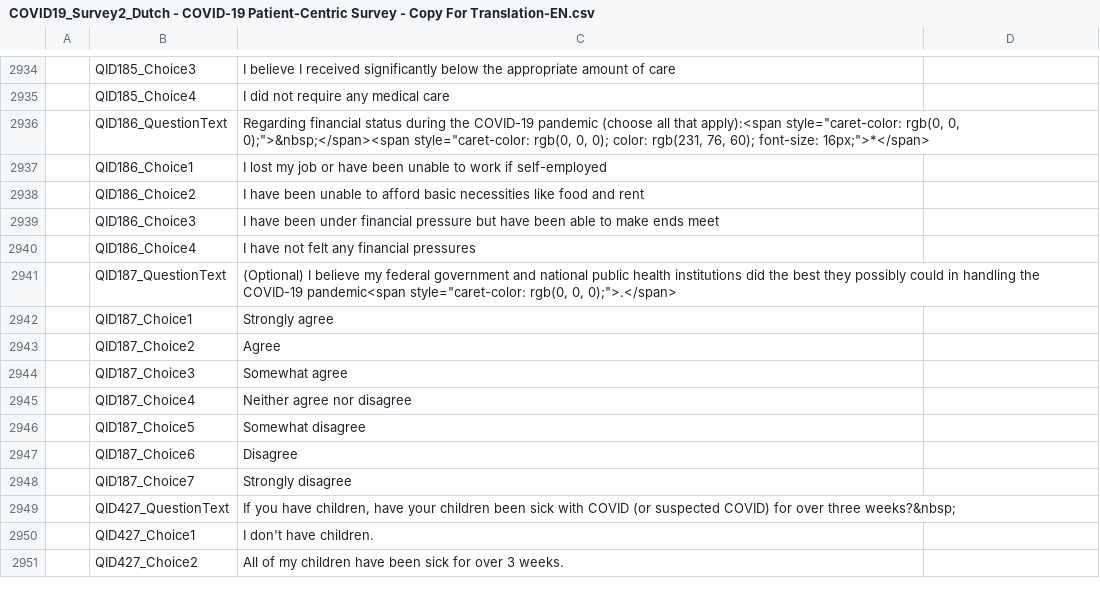
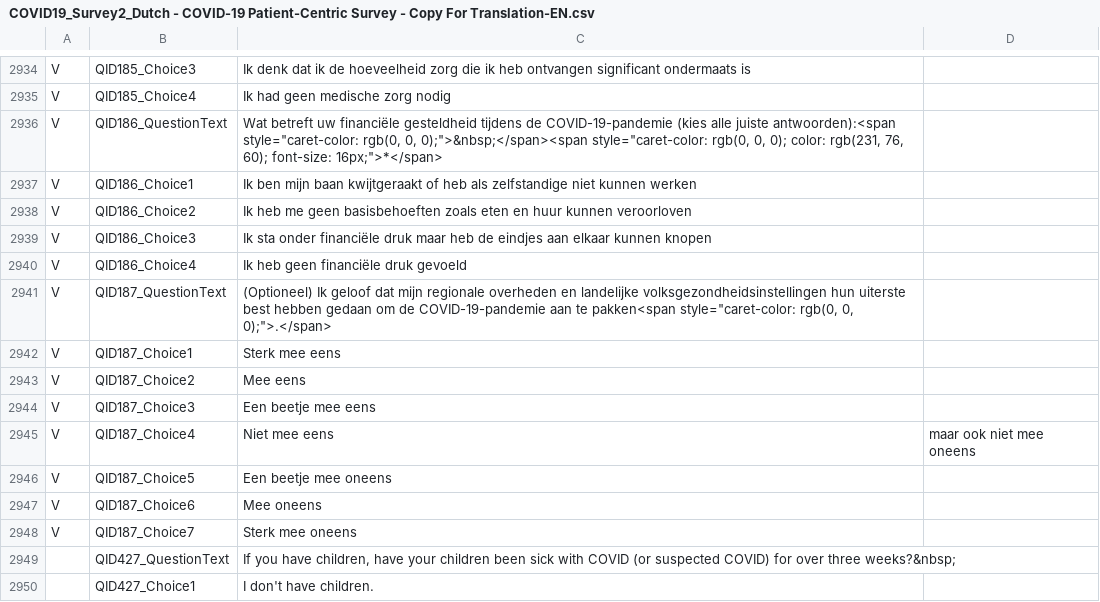
Before and after one commit to msteenhagen/vertaling-covid-vragenlijst, a CSV file: COVID19_Survey2_Dutch - COVID-19 Patient-Centric Survey - Copy For Translation-EN.csv, drawn as a sheet; only a part is shown, gaps mark what is left out; the shorter side is filled out with more unchanged rows; the diff covers the shown part only; the diff names each change by its address in the sheet, - before the commit and + after, or states it on an @@ line.

```diff
--- a/COVID19_Survey2_Dutch - COVID-19 Patient-Centric Survey - Copy For Translation-EN.csv
+++ b/COVID19_Survey2_Dutch - COVID-19 Patient-Centric Survey - Copy For Translation-EN.csv
-A2934:A2948: (empty)
+A2934:A2948: V
-C2934: I believe I received significantly below the appropriate amount of care
+C2934: Ik denk dat ik de hoeveelheid zorg die ik heb ontvangen significant ondermaats is
-C2935: I did not require any medical care
+C2935: Ik had geen medische zorg nodig
-C2936: Regarding financial status during the COVID-19 pandemic (choose all that apply):<span style="caret-color: rgb(0,…
+C2936: Wat betreft uw financiële gesteldheid tijdens de COVID-19-pandemie (kies alle juiste antwoorden):<span style="caret-color: rgb(0,…
-C2937: I lost my job or have been unable to work if self-employed
+C2937: Ik ben mijn baan kwijtgeraakt of heb als zelfstandige niet kunnen werken
-C2938: I have been unable to afford basic necessities like food and rent
+C2938: Ik heb me geen basisbehoeften zoals eten en huur kunnen veroorloven
-C2939: I have been under financial pressure but have been able to make ends meet
+C2939: Ik sta onder financiële druk maar heb de eindjes aan elkaar kunnen knopen
-C2940: I have not felt any financial pressures
+C2940: Ik heb geen financiële druk gevoeld
-C2941: (Optional) I believe my federal government and national public health institutions did the best they possibly could in handling the COVID-19 pandemic<span style="caret-color: rgb(0,…
+C2941: (Optioneel) Ik geloof dat mijn regionale overheden en landelijke volksgezondheidsinstellingen hun uiterste best hebben gedaan om de COVID-19-pandemie aan te pakken<span style="caret-color: rgb(0,…
-C2942: Strongly agree
+C2942: Sterk mee eens
-C2943: Agree
+C2943: Mee eens
-C2944: Somewhat agree
+C2944: Een beetje mee eens
-C2945: Neither agree nor disagree
+C2945: Niet mee eens
-D2945: (empty)
+D2945: maar ook niet mee oneens
-C2946: Somewhat disagree
+C2946: Een beetje mee oneens
-C2947: Disagree
+C2947: Mee oneens
-C2948: Strongly disagree
+C2948: Sterk mee oneens
```
Also changed, not shown: 54 edited cells elsewhere in this file.
